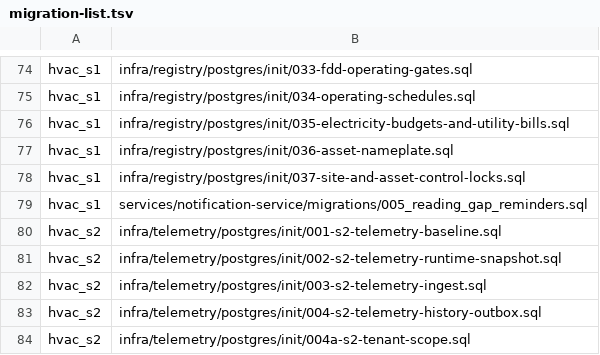
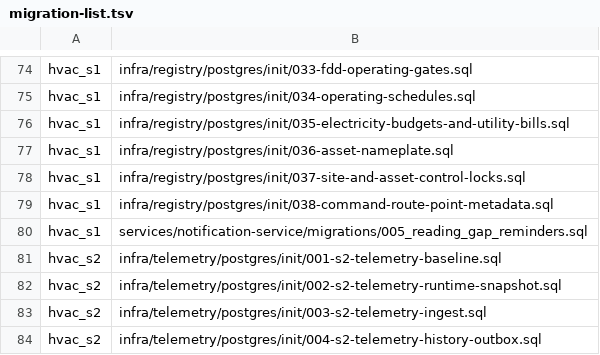
Before and after one commit to SwayingWindmill/HVAC_web, a TSV file: deploy/platform/phase1/migrations/migration-list.tsv, drawn as a sheet; only a part is shown, gaps mark what is left out; the shorter side is filled out with more unchanged rows.

Commit message:
feat(control): Songyaxuan 20-channel ET1010 control, registry route metadata, and dual-gate interlocks (#826)
* feat(control): add Songyaxuan 20-channel ET1010 control, registry route metadata, and dual-gate interlocks

* fix(control): split phase1 migration source stages and scope alarm rules to reading points

---------

Co-authored-by: SwayingWindmill <178725003+SwayingWindmill@users.noreply.github.com>

```diff
--- a/deploy/platform/phase1/migrations/migration-list.tsv
+++ b/deploy/platform/phase1/migrations/migration-list.tsv
@@ -78,2 +78,3 @@ hvac_s1|infra/registry/postgres/init/036-asset-nameplate.sql
 hvac_s1|infra/registry/postgres/init/037-site-and-asset-control-locks.sql
+hvac_s1|infra/registry/postgres/init/038-command-route-point-metadata.sql
 hvac_s1|services/notification-service/migrations/005_reading_gap_reminders.sql
```
Also changed, not shown: 32 other files.
